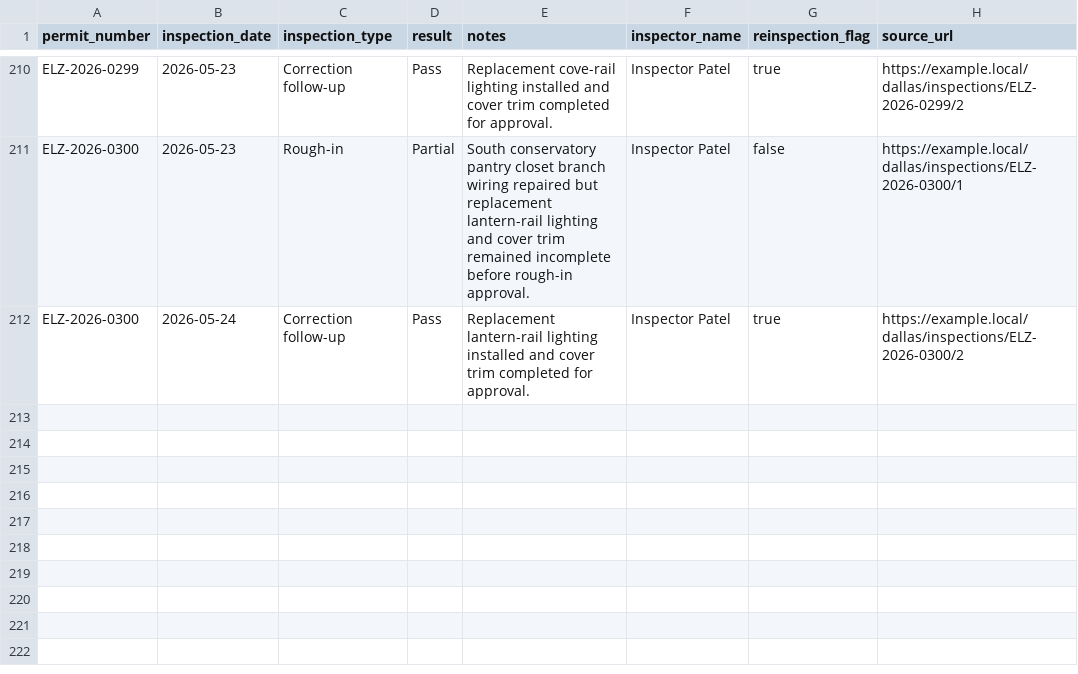
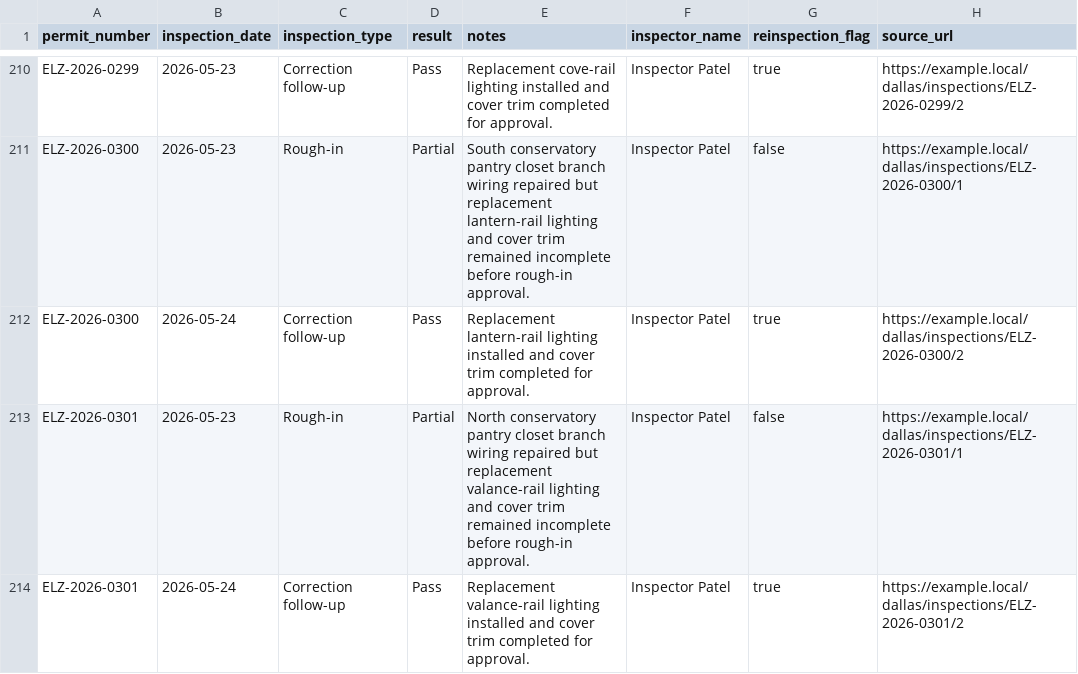
Before and after one commit to matthoffner/tuner-landing, a CSV file: generated/raw/dallas-electrician-import-sample-v2/inspections.csv, drawn as a sheet; only a part is shown, gaps mark what is left out; the diff names each change by its address in the sheet, - before the commit and + after, or states it on an @@ line.

```diff
--- a/generated/raw/dallas-electrician-import-sample-v2/inspections.csv
+++ b/generated/raw/dallas-electrician-import-sample-v2/inspections.csv
+row 213: ELZ-2026-0301 | 2026-05-23 | Rough-in | Partial | North conservatory pantry closet branch wiring repaired but replacement valance-rail lighting and cover trim remained incomplete before rough-in approval. | Inspector Patel | false | https://example.local/dallas/inspections/ELZ-2026-0301/1
+row 214: ELZ-2026-0301 | 2026-05-24 | Correction follow-up | Pass | Replacement valance-rail lighting installed and cover trim completed for approval. | Inspector Patel | true | https://example.local/dallas/inspections/ELZ-2026-0301/2
```
Also changed, not shown: generated/raw/dallas-electrician-import-sample-v2/permits.csv, 25 other files.
